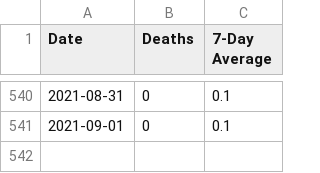
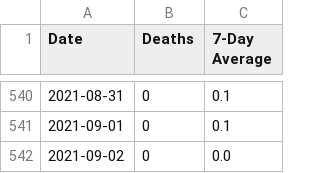
Before and after one commit to covidxix/csvdata, a CSV file: deaths.csv, drawn as a sheet; only a part is shown, gaps mark what is left out.

```diff
--- a/deaths.csv
+++ b/deaths.csv
@@ -541 +541,2 @@ Date,Deaths,7-Day Average
 2021-09-01,0,0.1
+2021-09-02,0,0.0
```
Also changed, not shown: days.csv, iva.csv, 7 other files.
